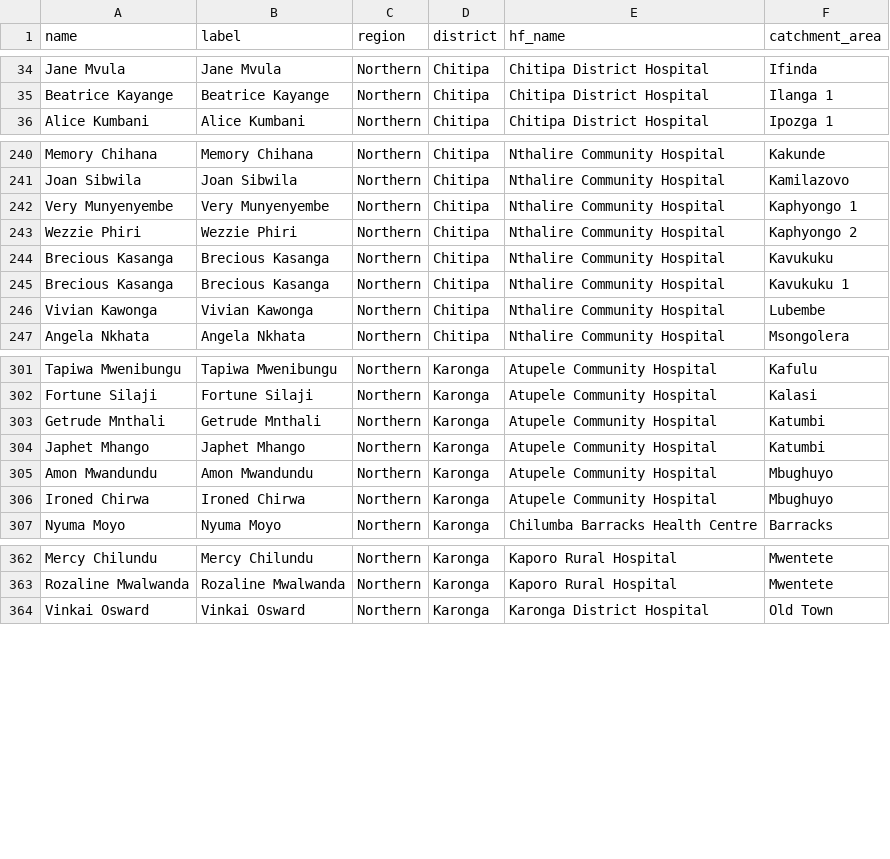
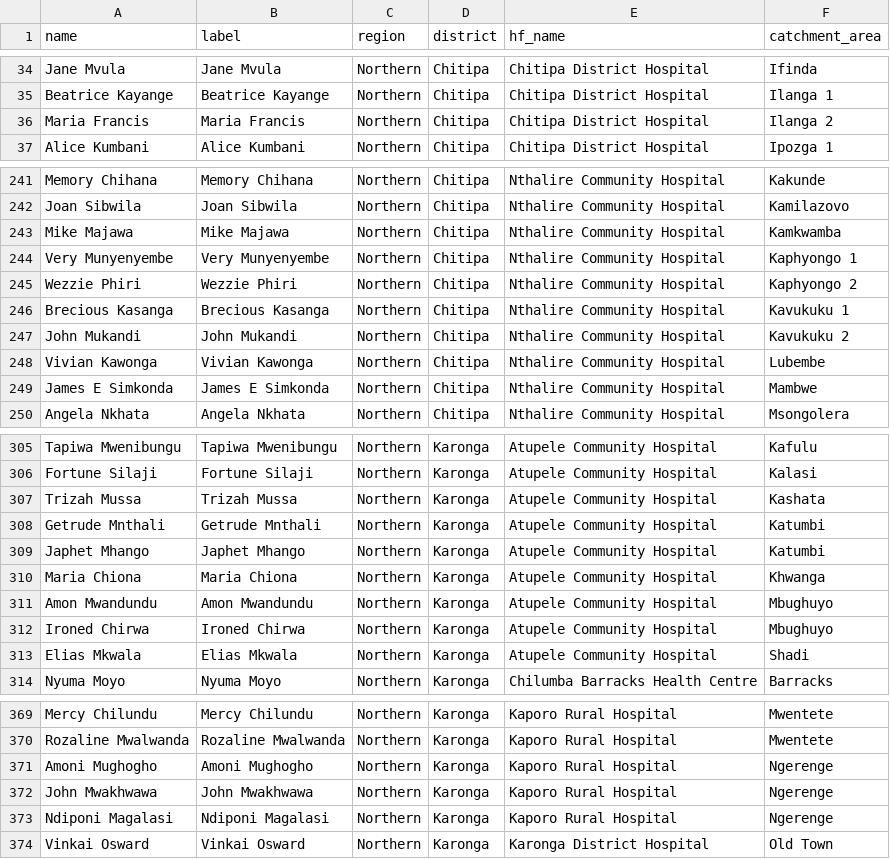
Before and after one commit to shinobi-hunter/kobo-media, a CSV file: village_configuration/chws.csv, drawn as a sheet; only a part is shown, gaps mark what is left out; removed rows and columns are numbered as before the commit, all else as after; the diff covers the shown part only; the diff names each change by its address in the sheet, - before the commit and + after, or states it on an @@ line.

Commit message:
Sync Sorted Media

```diff
--- a/village_configuration/chws.csv
+++ b/village_configuration/chws.csv
+row 36: Maria Francis | Maria Francis | Northern | Chitipa | Chitipa District Hospital | Ilanga 2
+row 243: Mike Majawa | Mike Majawa | Northern | Chitipa | Nthalire Community Hospital | Kamkwamba
-row 244: Brecious Kasanga | Brecious Kasanga | Northern | Chitipa | Nthalire Community Hospital | Kavukuku
+row 247: John Mukandi | John Mukandi | Northern | Chitipa | Nthalire Community Hospital | Kavukuku 2
+row 249: James E Simkonda | James E Simkonda | Northern | Chitipa | Nthalire Community Hospital | Mambwe
+row 307: Trizah Mussa | Trizah Mussa | Northern | Karonga | Atupele Community Hospital | Kashata
+row 310: Maria Chiona | Maria Chiona | Northern | Karonga | Atupele Community Hospital | Khwanga
+row 313: Elias Mkwala | Elias Mkwala | Northern | Karonga | Atupele Community Hospital | Shadi
+row 371: Amoni Mughogho | Amoni Mughogho | Northern | Karonga | Kaporo Rural Hospital | Ngerenge
+row 372: John Mwakhwawa | John Mwakhwawa | Northern | Karonga | Kaporo Rural Hospital | Ngerenge
+row 373: Ndiponi Magalasi | Ndiponi Magalasi | Northern | Karonga | Kaporo Rural Hospital | Ngerenge
```
Also changed, not shown: 4 added rows and 3 removed rows elsewhere in this file.
